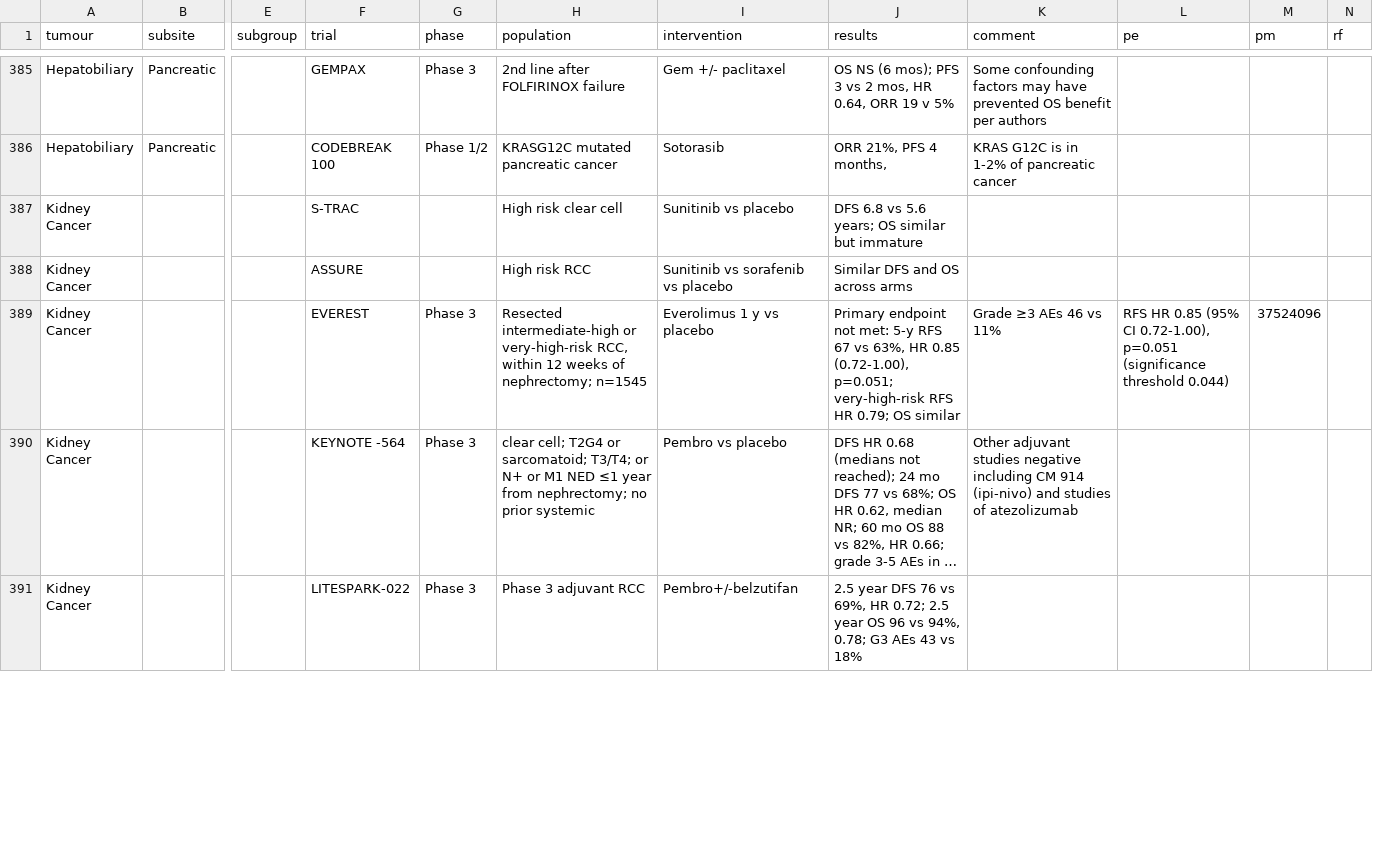
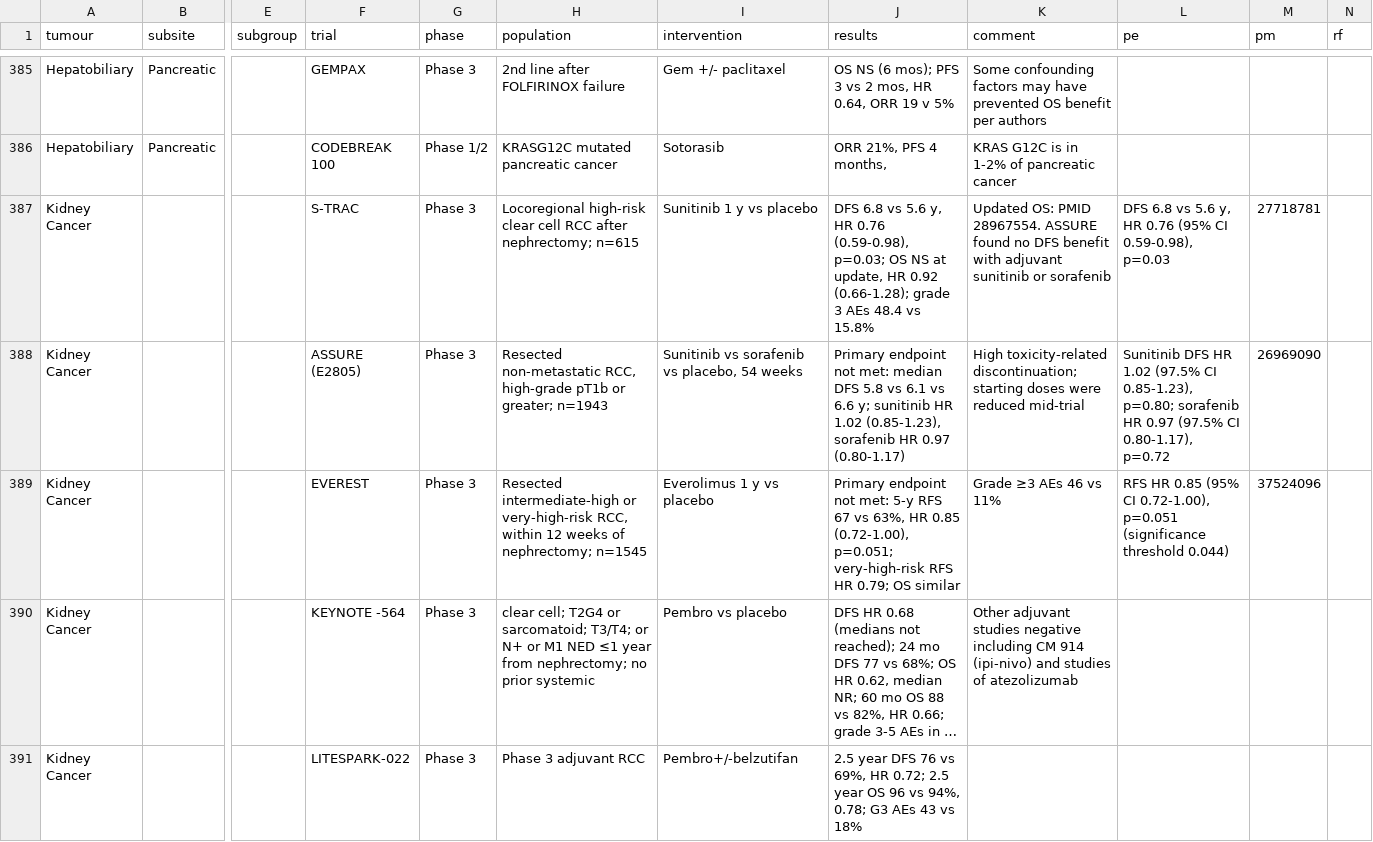
Before and after one commit to david7254672/landmark-trials, a CSV file: data/trials.csv, drawn as a sheet; only a part is shown, gaps mark what is left out; long unchanged cells end in …; the diff covers the shown part only; the diff names each change by its address in the sheet, - before the commit and + after, or states it on an @@ line.

```diff
--- a/data/trials.csv
+++ b/data/trials.csv
-G387:G388 (phase): (empty)
+G387:G388 (phase): Phase 3
-H387 (population): High risk clear cell
+H387 (population): Locoregional high-risk clear cell RCC after nephrectomy; n=615
-I387 (intervention): Sunitinib vs placebo
+I387 (intervention): Sunitinib 1 y vs placebo
-J387 (results): …vs 5.6 years; OS similar but immature
+J387 (results): …vs 5.6 y, HR 0.76 (0.59-0.98), p=0.03; OS NS at update, HR 0.92 (0.66-1.28); grade 3 AEs 48.4 vs 15.8%
-K387 (comment): (empty)
+K387 (comment): Updated OS: PMID 28967554. ASSURE found no DFS benefit with adjuvant sunitinib or sorafenib
-L387 (pe): (empty)
+L387 (pe): DFS 6.8 vs 5.6 y, HR 0.76 (95% CI 0.59-0.98), p=0.03
-M387 (pm): (empty)
+M387 (pm): 27718781
-F388 (trial): ASSURE
+F388 (trial): ASSURE (E2805)
-H388 (population): High risk RCC
+H388 (population): Resected non-metastatic RCC, high-grade pT1b or greater; n=1943
-I388 (intervention): Sunitinib vs sorafenib vs placebo
+I388 (intervention): Sunitinib vs sorafenib vs placebo, 54 weeks
-J388 (results): Similar DFS and OS across arms
+J388 (results): Primary endpoint not met: median DFS 5.8 vs 6.1 vs 6.6 y; sunitinib HR 1.02 (0.85-1.23), sorafenib HR 0.97 (0.80-1.17)
-K388 (comment): (empty)
+K388 (comment): High toxicity-related discontinuation; starting doses were reduced mid-trial
-L388 (pe): (empty)
+L388 (pe): Sunitinib DFS HR 1.02 (97.5% CI 0.85-1.23), p=0.80; sorafenib HR 0.97 (97.5% CI 0.80-1.17), p=0.72
-M388 (pm): (empty)
+M388 (pm): 26969090
```
Also changed, not shown: 21 edited cells elsewhere in this file, 1 other file.
